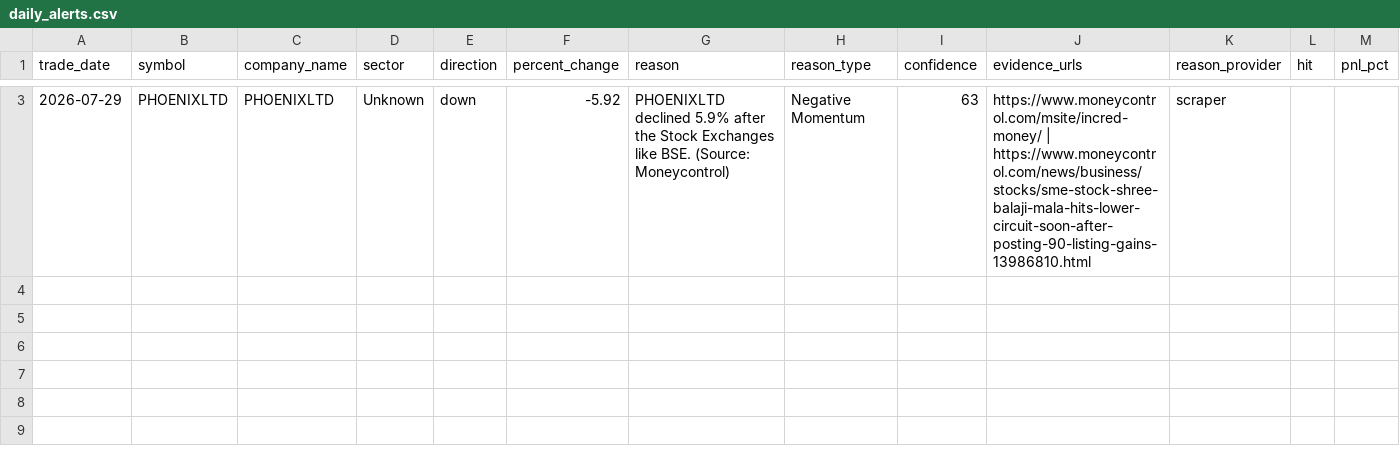
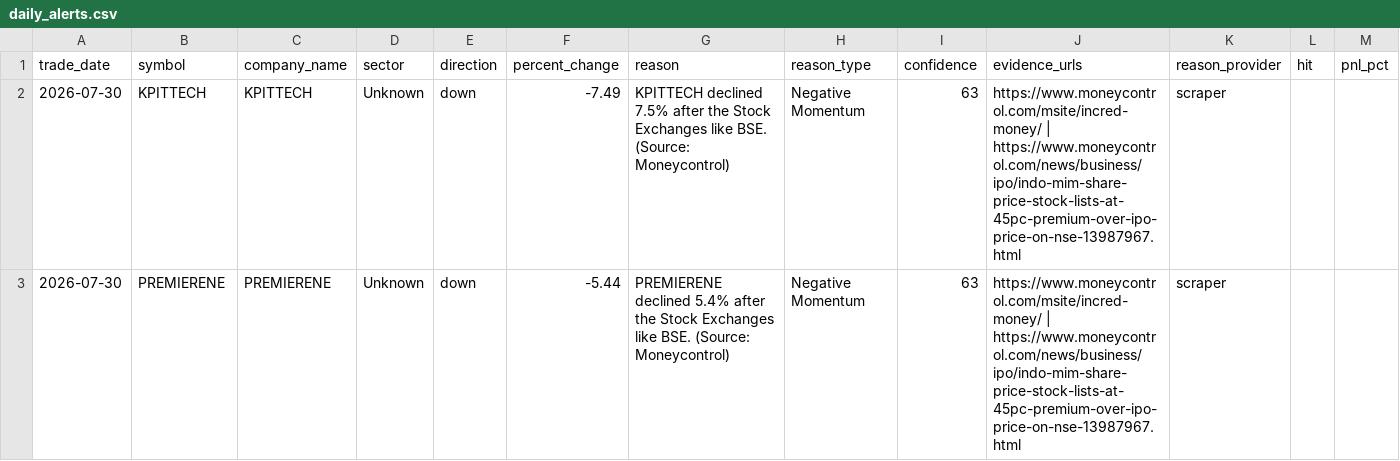
Before and after one commit to lakhanrathi1/AIStockScreener, a CSV file: data/daily_alerts.csv, drawn as a sheet; only a part is shown, gaps mark what is left out; the diff covers the shown part only.

```diff
--- a/data/daily_alerts.csv
+++ b/data/daily_alerts.csv
@@ -3 +2,2 @@ trade_date,symbol,company_name,sector,direction,percent_change,reason,reason_typ
-2026-07-29,PHOENIXLTD,PHOENIXLTD,Unknown,down,-5.92,PHOENIXLTD declined 5.9% after the Stock Exchanges like BSE. (Source: Moneycontrol),Negative Momentum,63,https://www.moneycontrol.com/msite/incred-money/ | https://www.moneycontrol.com/news/business/stocks/sme-stock-shree-balaji-mala-hits-lower-circuit-soon-after-posting-90-listing-gains-13986810.html,scraper,,
+2026-07-30,KPITTECH,KPITTECH,Unknown,down,-7.49,KPITTECH declined 7.5% after the Stock Exchanges like BSE. (Source: Moneycontrol),Negative Momentum,63,https://www.moneycontrol.com/msite/incred-money/ | https://www.moneycontrol.com/news/business/ipo/indo-mim-share-price-stock-lists-at-45pc-premium-over-ipo-price-on-nse-13987967.html,scraper,,
+2026-07-30,PREMIERENE,PREMIERENE,Unknown,down,-5.44,PREMIERENE declined 5.4% after the Stock Exchanges like BSE. (Source: Moneycontrol),Negative Momentum,63,https://www.moneycontrol.com/msite/incred-money/ | https://www.moneycontrol.com/news/business/ipo/indo-mim-share-price-stock-lists-at-45pc-premium-over-ipo-price-on-nse-13987967.html,scraper,,
```
Also changed, not shown: 1 removed row elsewhere in this file, data/alerts_history.csv.
